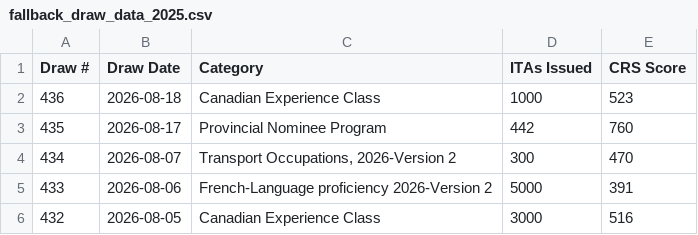
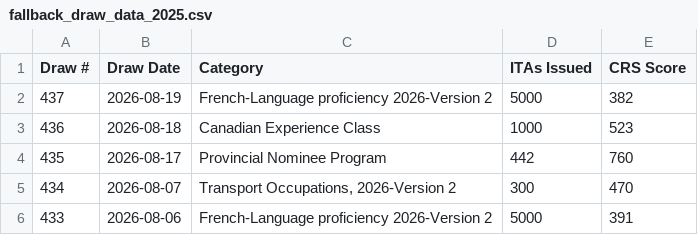
Before and after one commit to prabhakarana/express_entry_draw_tracker, a CSV file: fallback_draw_data_2025.csv, drawn as a sheet; only a part is shown; the shorter side is filled out with more unchanged rows.

```diff
--- a/fallback_draw_data_2025.csv
+++ b/fallback_draw_data_2025.csv
@@ -1,2 +1,3 @@
 Draw #,Draw Date,Category,ITAs Issued,CRS Score
+437,2026-08-19,French-Language proficiency 2026-Version 2,5000,382
 436,2026-08-18,Canadian Experience Class,1000,523
```
Also changed, not shown: 1 other file.
